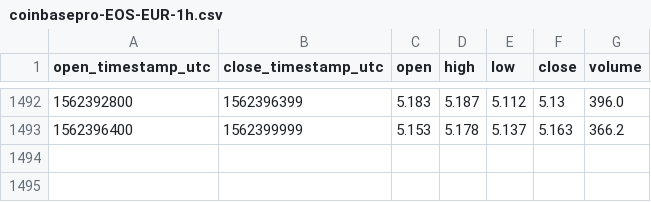
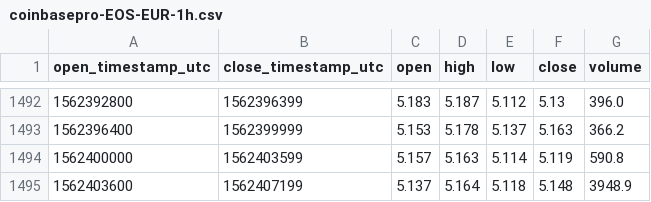
Before and after one commit to cryptobigbro/coinbasepro-EOS-EUR, a CSV file: coinbasepro-EOS-EUR-1h.csv, drawn as a sheet; only a part is shown, gaps mark what is left out.

Commit message:
Update OHLCV data.

```diff
--- a/coinbasepro-EOS-EUR-1h.csv
+++ b/coinbasepro-EOS-EUR-1h.csv
@@ -1493 +1493,3 @@ open_timestamp_utc,close_timestamp_utc,open,high,low,close,volume
 1562396400,1562399999,5.153,5.178,5.137,5.163,366.2
+1562400000,1562403599,5.157,5.163,5.114,5.119,590.8
+1562403600,1562407199,5.137,5.164,5.118,5.148,3948.9
```
Also changed, not shown: 1 other file.
